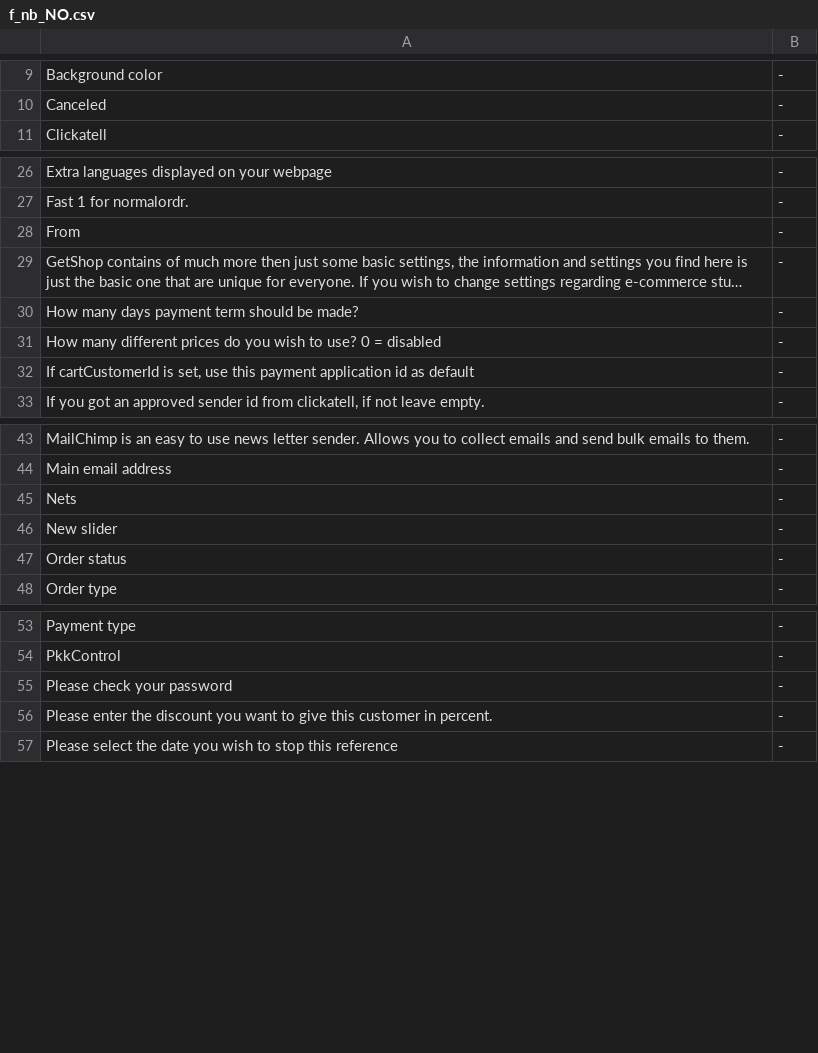
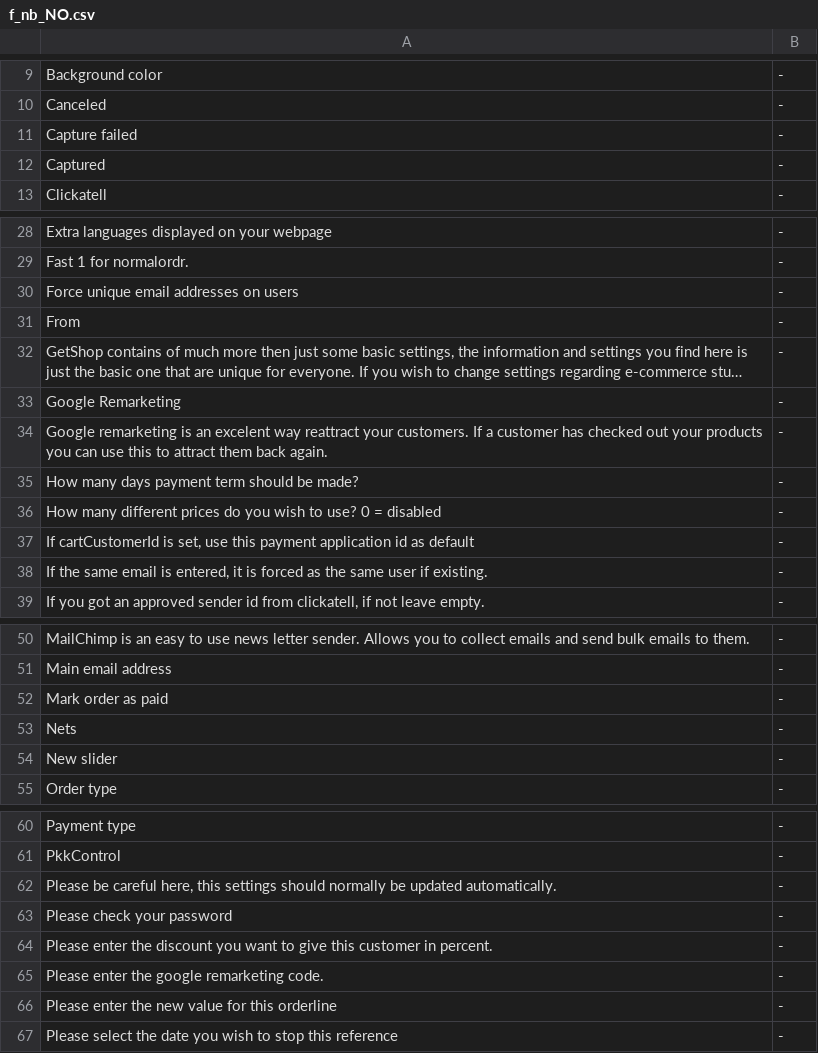
Before and after one commit to tamzidoronno/zaui-v4, a CSV file: com.getshop.client/ROOT/translation/stripped/f_nb_NO.csv, drawn as a sheet; only a part is shown, gaps mark what is left out; long unchanged cells end in …; removed rows and columns are numbered as before the commit, all else as after; the diff covers the shown part only; the diff names each change by its address in the sheet, - before the commit and + after, or states it on an @@ line.

```diff
--- a/com.getshop.client/ROOT/translation/stripped/f_nb_NO.csv
+++ b/com.getshop.client/ROOT/translation/stripped/f_nb_NO.csv
+row 11: Capture failed | -
+row 12: Captured | -
+row 30: Force unique email addresses on users | -
+row 33: Google Remarketing | -
+row 34: Google remarketing is an excelent way reattract your customers. If a customer has checked out your products you can use this to attract them back again. | -
+row 38: If the same email is entered, it is forced as the same user if existing. | -
+row 52: Mark order as paid | -
-row 47: Order status | -
+row 62: Please be careful here, this settings should normally be updated automatically. | -
+row 65: Please enter the google remarketing code. | -
+row 66: Please enter the new value for this orderline | -
```
Also changed, not shown: 5 added rows elsewhere in this file, com.getshop.client/ROOT/translation/f_base.csv, com.getshop.client/ROOT/translation/stripped/f_en_en.csv, 25 other files.
